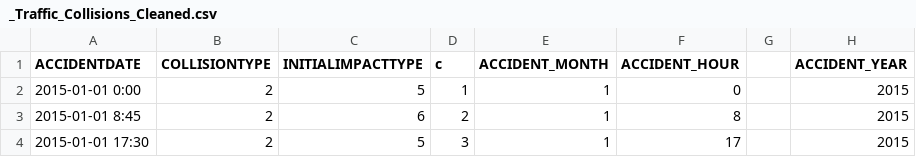
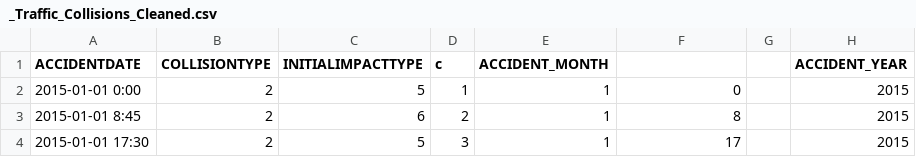
Before and after one commit to DonnyGulley/Traffic-Insight, a CSV file: files/_Traffic_Collisions_Cleaned.csv, drawn as a sheet; only a part is shown.

```diff
--- a/files/_Traffic_Collisions_Cleaned.csv
+++ b/files/_Traffic_Collisions_Cleaned.csv
@@ -1,2 +1,2 @@
-ACCIDENTDATE,COLLISIONTYPE,INITIALIMPACTTYPE,c,ACCIDENT_MONTH,ACCIDENT_HOUR,,ACCIDENT_YEAR
+ACCIDENTDATE,COLLISIONTYPE,INITIALIMPACTTYPE,c,ACCIDENT_MONTH,,,ACCIDENT_YEAR
 2015-01-01 0:00,2,5,1,1,0,,2015
```
Also changed, not shown: 1 other file.
